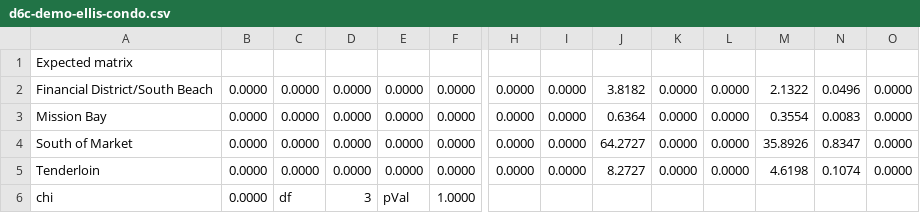
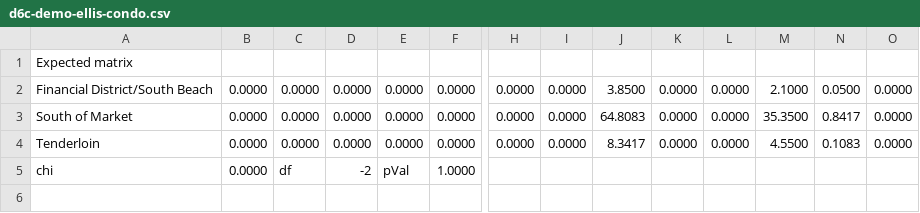
Before and after one commit to fsxfreak/eviction-statistics-sf, a CSV file: data-parser/analyses/d6c-demo-ellis-condo.csv, drawn as a sheet; only a part is shown, gaps mark what is left out; removed rows and columns are numbered as before the commit, all else as after; rows hold the shown columns only; the diff names each change by its address in the sheet, - before the commit and + after, or states it on an @@ line.

```diff
--- a/data-parser/analyses/d6c-demo-ellis-condo.csv
+++ b/data-parser/analyses/d6c-demo-ellis-condo.csv
-J2: 3.8182
+J2: 3.8500
-M2: 2.1322
+M2: 2.1000
-N2: 0.0496
+N2: 0.0500
-row 3: Mission Bay | 0.0000 | 0.0000 | 0.0000 | 0.0000 | 0.0000 | 0.0000 | 0.0000 | 0.6364 | 0.0000 | 0.0000 | 0.3554 | 0.0083 | 0.0000
-J3: 64.2727
+J3: 64.8083
-M3: 35.8926
+M3: 35.3500
-N3: 0.8347
+N3: 0.8417
-J4: 8.2727
+J4: 8.3417
-M4: 4.6198
+M4: 4.5500
-N4: 0.1074
+N4: 0.1083
-D5: 3
+D5: -2
```
Also changed, not shown: data-parser/analyses/d6a-nonpay-breach-nuisnc-illegal-unappsubt-late.csv, data-parser/analyses/d6b-failsign-ownermove-capitalimp-substanrehab-roommatesame.csv, 5 other files.
